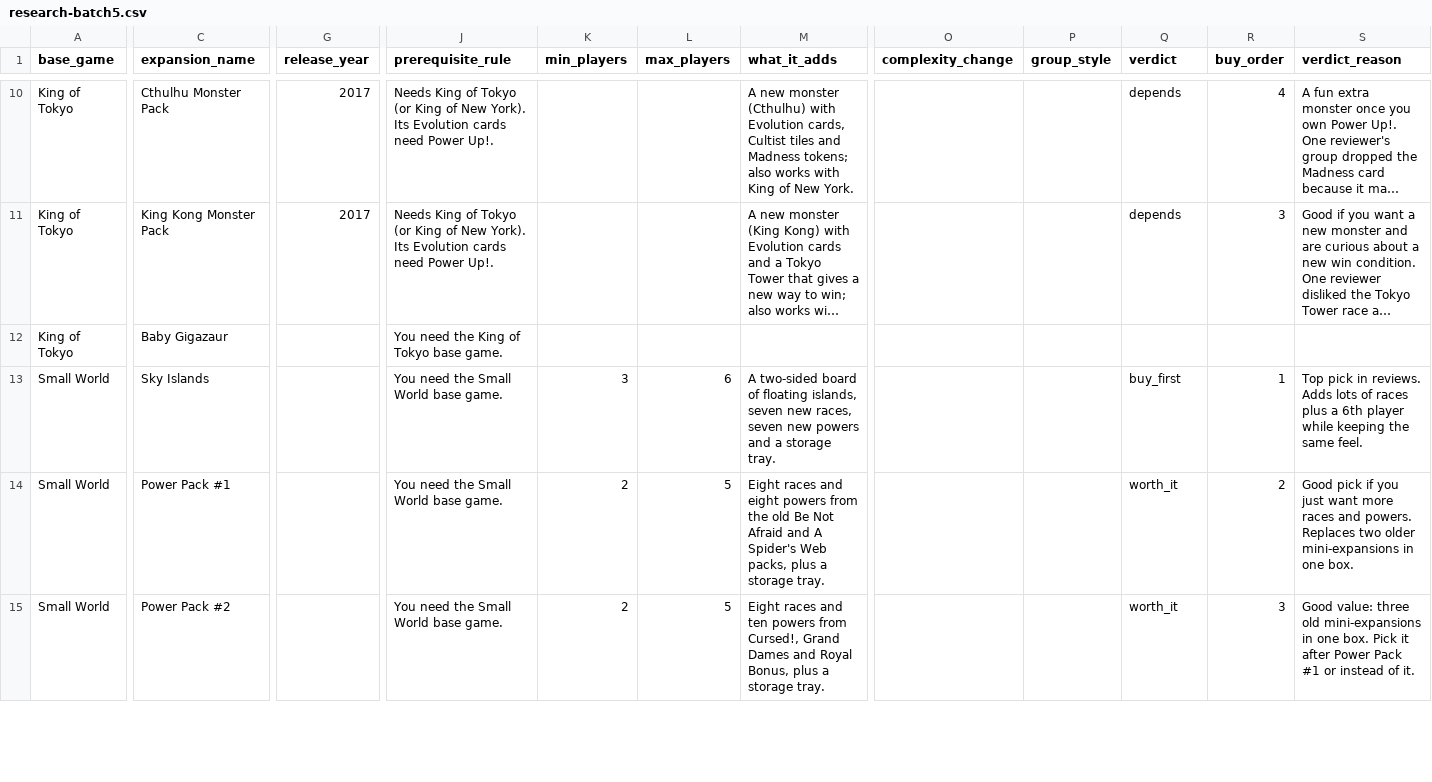
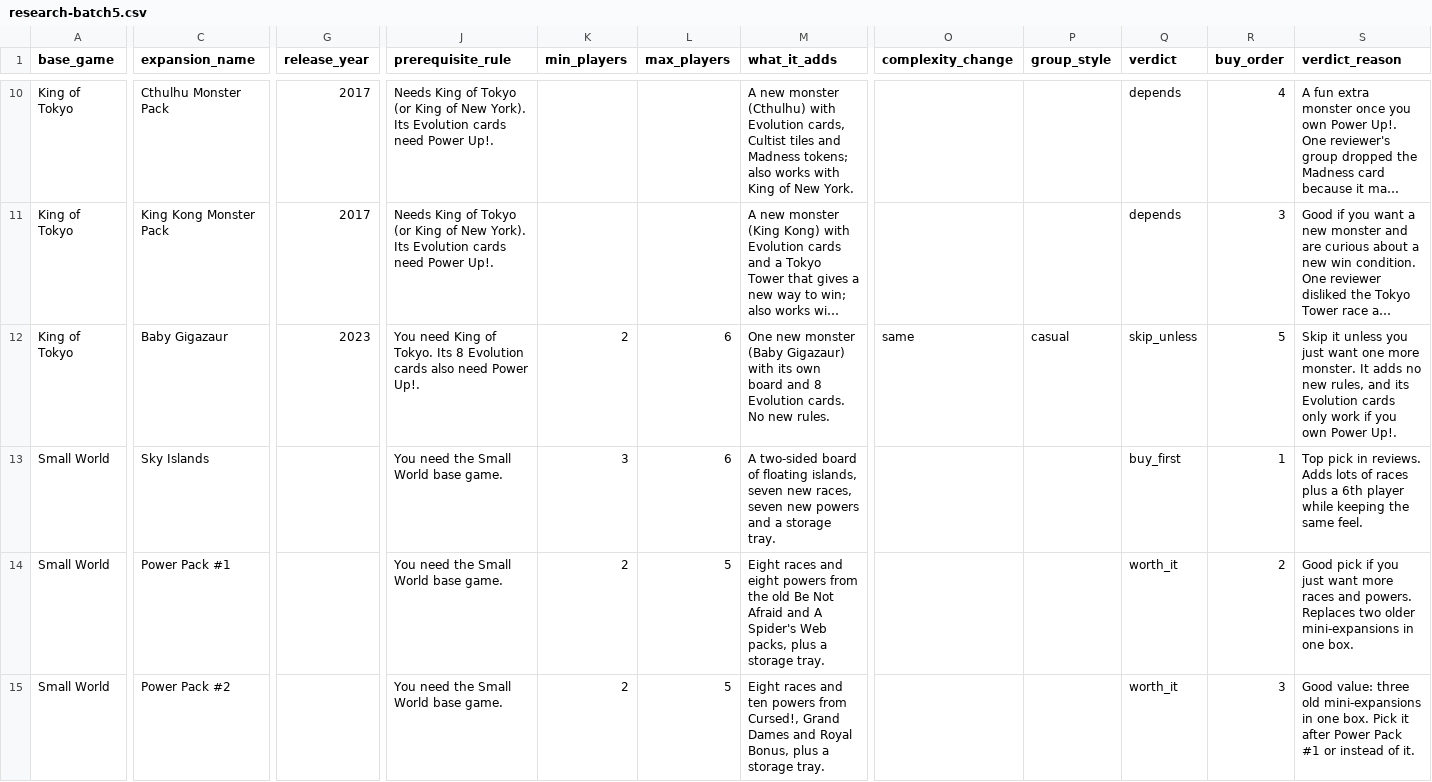
Before and after one commit to kvs26/board-game-expansion-buyers-guide, a CSV file: raw-source/research-batch5.csv, drawn as a sheet; only a part is shown, gaps mark what is left out; long unchanged cells end in …; the diff covers the shown part only; the diff names each change by its address in the sheet, - before the commit and + after, or states it on an @@ line.

Commit message:
Add game search, refresh catalog and buy links, set production domain whichexpansions.com

```diff
--- a/raw-source/research-batch5.csv
+++ b/raw-source/research-batch5.csv
-G12 (release_year): (empty)
+G12 (release_year): 2023
-J12 (prerequisite_rule): You need the King of Tokyo base game.
+J12 (prerequisite_rule): You need King of Tokyo. Its 8 Evolution cards also need Power Up!.
-K12 (min_players): (empty)
+K12 (min_players): 2
-L12 (max_players): (empty)
+L12 (max_players): 6
-M12 (what_it_adds): (empty)
+M12 (what_it_adds): One new monster (Baby Gigazaur) with its own board and 8 Evolution cards. No new rules.
-O12 (complexity_change): (empty)
+O12 (complexity_change): same
-P12 (group_style): (empty)
+P12 (group_style): casual
-Q12 (verdict): (empty)
+Q12 (verdict): skip_unless
-R12 (buy_order): (empty)
+R12 (buy_order): 5
-S12 (verdict_reason): (empty)
+S12 (verdict_reason): Skip it unless you just want one more monster. It adds no new rules, and its Evolution cards only work if you own Power Up!.
```
Also changed, not shown: 23 edited cells elsewhere in this file, raw-source/buy-links/root.csv, raw-source/buy-links/small-world.csv, 13 other files.
